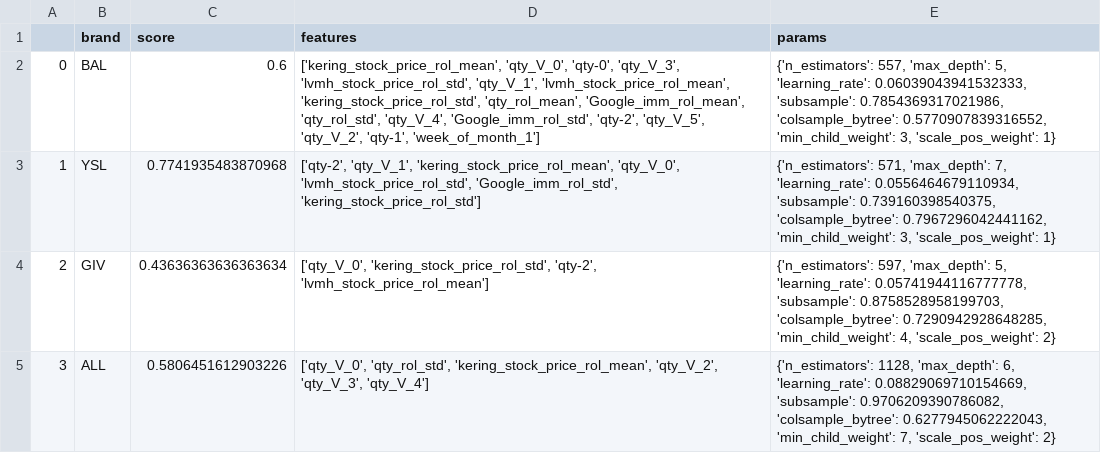
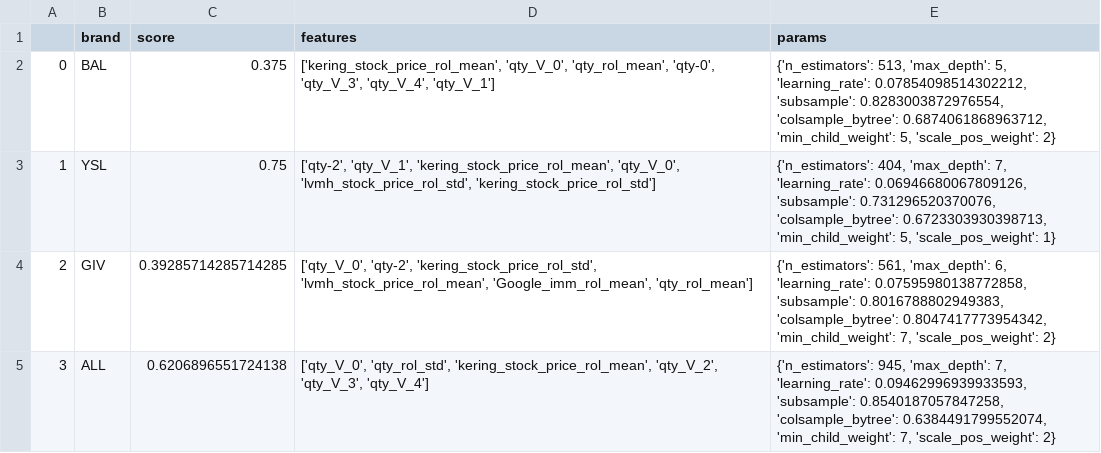
Before and after one commit to FabioTessarollo/Gab_Orders_forecasting_app, a CSV file: train/scores_df_optuna.csv, drawn as a sheet.

Commit message:
adapted actual forecast to new cat cols params

```diff
--- a/train/scores_df_optuna.csv
+++ b/train/scores_df_optuna.csv
@@ -1,5 +1,5 @@
 ,brand,score,features,params
-0,BAL,0.6,"['kering_stock_price_rol_mean', 'qty_V_0', 'qty-0', 'qty_V_3', 'lvmh_stock_price_rol_std', 'qty_V_1', 'lvmh_stock_price_rol_mean', 'kering_stock_price_rol_std', 'qty_rol_mean', 'Google_imm_rol_mean', 'qty_rol_std', 'qty_V_4', 'Google_imm_rol_std', 'qty-2', 'qty_V_5', 'qty_V_2', 'qty-1', 'week_of_month_1']","{'n_estimators': 557, 'max_depth': 5, 'learning_rate': 0.06039043941532333, 'subsample': 0.7854369317021986, 'colsample_bytree': 0.5770907839316552, 'min_child_weight': 3, 'scale_pos_weight': 1}"
-1,YSL,0.7741935483870968,"['qty-2', 'qty_V_1', 'kering_stock_price_rol_mean', 'qty_V_0', 'lvmh_stock_price_rol_std', 'Google_imm_rol_std', 'kering_stock_price_rol_std']","{'n_estimators': 571, 'max_depth': 7, 'learning_rate': 0.0556464679110934, 'subsample': 0.739160398540375, 'colsample_bytree': 0.7967296042441162, 'min_child_weight': 3, 'scale_pos_weight': 1}"
-2,GIV,0.43636363636363634,"['qty_V_0', 'kering_stock_price_rol_std', 'qty-2', 'lvmh_stock_price_rol_mean']","{'n_estimators': 597, 'max_depth': 5, 'learning_rate': 0.05741944116777778, 'subsample': 0.8758528958199703, 'colsample_bytree': 0.7290942928648285, 'min_child_weight': 4, 'scale_pos_weight': 2}"
-3,ALL,0.5806451612903226,"['qty_V_0', 'qty_rol_std', 'kering_stock_price_rol_mean', 'qty_V_2', 'qty_V_3', 'qty_V_4']","{'n_estimators': 1128, 'max_depth': 6, 'learning_rate': 0.08829069710154669, 'subsample': 0.9706209390786082, 'colsample_bytree': 0.6277945062222043, 'min_child_weight': 7, 'scale_pos_weight': 2}"
+0,BAL,0.375,"['kering_stock_price_rol_mean', 'qty_V_0', 'qty_rol_mean', 'qty-0', 'qty_V_3', 'qty_V_4', 'qty_V_1']","{'n_estimators': 513, 'max_depth': 5, 'learning_rate': 0.07854098514302212, 'subsample': 0.8283003872976554, 'colsample_bytree': 0.6874061868963712, 'min_child_weight': 5, 'scale_pos_weight': 2}"
+1,YSL,0.75,"['qty-2', 'qty_V_1', 'kering_stock_price_rol_mean', 'qty_V_0', 'lvmh_stock_price_rol_std', 'kering_stock_price_rol_std']","{'n_estimators': 404, 'max_depth': 7, 'learning_rate': 0.06946680067809126, 'subsample': 0.731296520370076, 'colsample_bytree': 0.6723303930398713, 'min_child_weight': 5, 'scale_pos_weight': 1}"
+2,GIV,0.39285714285714285,"['qty_V_0', 'qty-2', 'kering_stock_price_rol_std', 'lvmh_stock_price_rol_mean', 'Google_imm_rol_mean', 'qty_rol_mean']","{'n_estimators': 561, 'max_depth': 6, 'learning_rate': 0.07595980138772858, 'subsample': 0.8016788802949383, 'colsample_bytree': 0.8047417773954342, 'min_child_weight': 7, 'scale_pos_weight': 2}"
+3,ALL,0.6206896551724138,"['qty_V_0', 'qty_rol_std', 'kering_stock_price_rol_mean', 'qty_V_2', 'qty_V_3', 'qty_V_4']","{'n_estimators': 945, 'max_depth': 7, 'learning_rate': 0.09462996939933593, 'subsample': 0.8540187057847258, 'colsample_bytree': 0.6384491799552074, 'min_child_weight': 7, 'scale_pos_weight': 2}"
```
Also changed, not shown: train/scores_df.csv, 2 other files.
